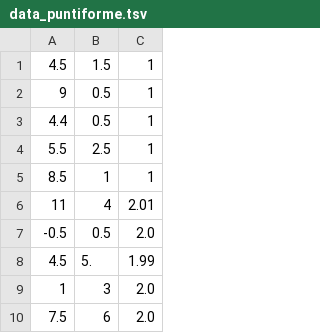
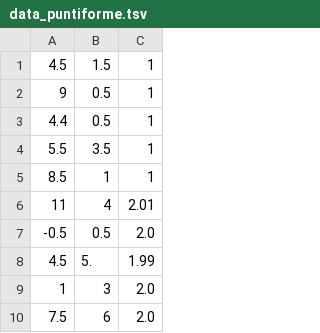
Before and after one commit to leorr/LabPy, a TSV file: CurvasEquipotenciais/data_puntiforme.tsv, drawn as a sheet; only a part is shown.

```diff
--- a/CurvasEquipotenciais/data_puntiforme.tsv
+++ b/CurvasEquipotenciais/data_puntiforme.tsv
@@ -3,3 +3,3 @@
 4.4	0.5	1
-5.5	2.5	1
+5.5	3.5	1
 8.5	1	1
```
Also changed, not shown: 3 other files.
